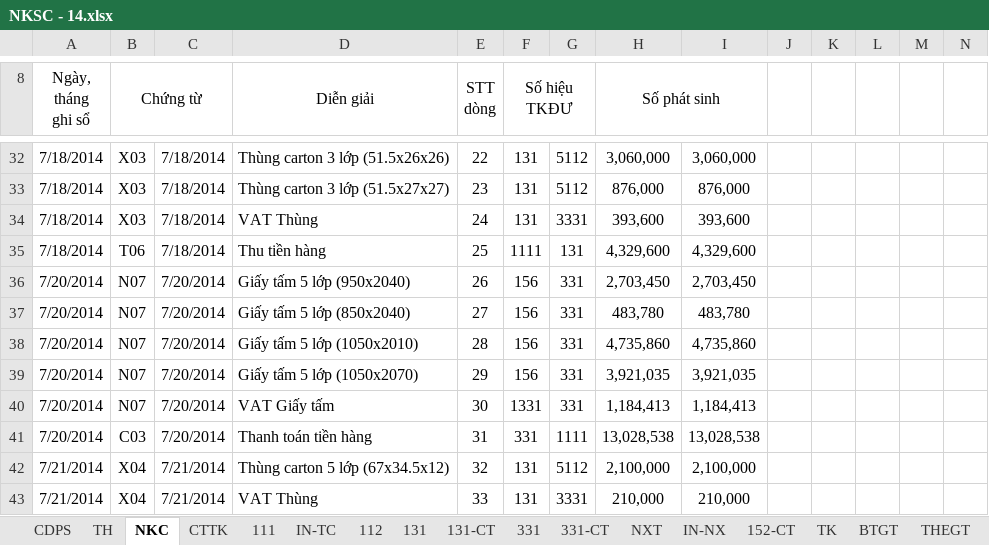
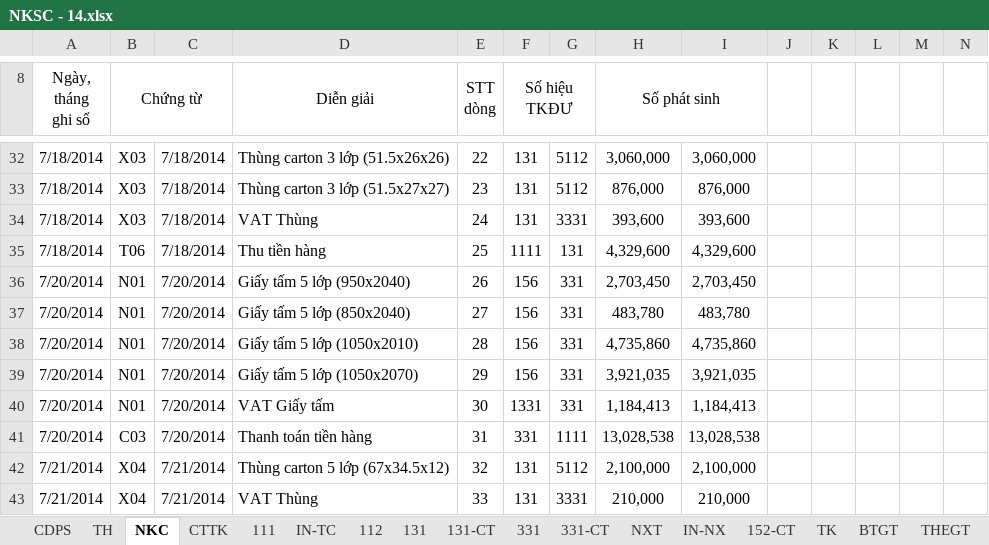
Before and after one commit to vuphuong11/KIM-DUNG-PHAT, an Excel workbook: SO SACH/3702076037/2014/NKSC - 14.xlsx, sheet NKC, drawn as a sheet; only a part is shown, gaps mark what is left out; values as stored, in another font and other column widths than the file's, no borders; the diff names each change by its address in the sheet, - before the commit and + after, or states it on an @@ line.

```diff
--- a/SO SACH/3702076037/2014/NKSC - 14.xlsx (sheet NKC)
+++ b/SO SACH/3702076037/2014/NKSC - 14.xlsx (sheet NKC)
-B36:B40 (Chứng từ): N07
+B36:B40 (Chứng từ): N01
```
Also changed, not shown: sheet 111, sheet TH, sheet IN-NX, sheet IN-TC, sheet 152-CT, formulas that keep their value, hidden cells, 8 other files.
